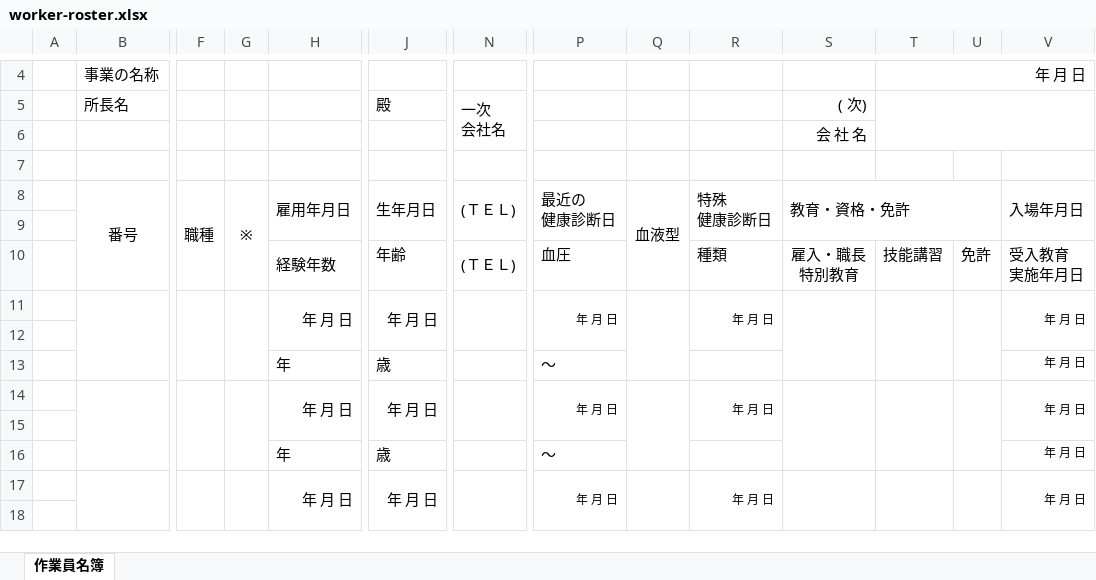
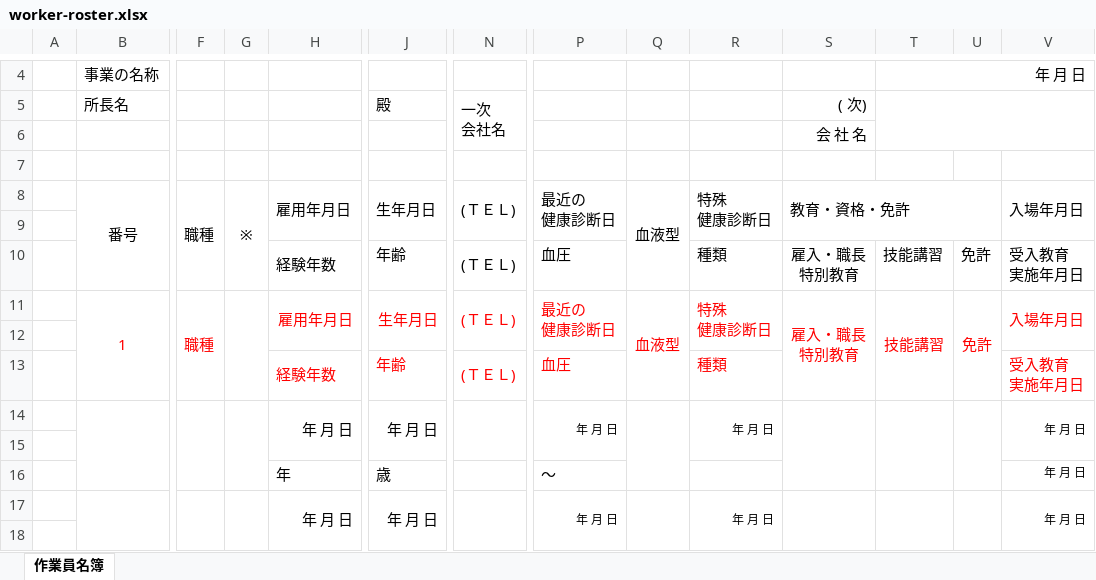
Before and after one commit to yamato-123y/nikkou-app, an Excel workbook: public/templates/worker-roster.xlsx, sheet 作業員名簿, drawn as a sheet; only a part is shown, gaps mark what is left out; values as stored, in another font and other column widths than the file's, no borders; charts and pictures not drawn; removed rows and columns are numbered as before the commit, all else as after; rows hold the shown columns only; ↵ is a line break in a cell; the diff covers the shown part only; the diff names each change by its address in the sheet, - before the commit and + after, or states it on an @@ line.

Commit message:
Add files via upload

```diff
--- a/public/templates/worker-roster.xlsx (sheet 作業員名簿)
+++ b/public/templates/worker-roster.xlsx (sheet 作業員名簿)
-row 11:  |  |  |  | 年 月 日 | 年 月 日 |  | 年 月 日 |  | 年 月 日 |  |  |  | 年 月 日
-row 11: (empty)
+row 11:  | 1 | 職種 |  | 雇用年月日 | 生年月日 | (ＴＥＬ) | 最近の ↵ 健康診断日 | 血液型 | 特殊 ↵ 健康診断日 | 雇入・職長 ↵ 特別教育 | 技能講習 | 免許 | 入場年月日
+B11:B13 merged
+F11:F13 merged
+G11:G13 merged
+H11:I12 merged
+J11:J12 merged
+N11:O12 merged
+P11:P12 merged
+Q11:Q13 merged
+R11:R12 merged
+S11:S13 merged
+T11:T13 merged
+U11:U13 merged
+V11:V12 merged
-row 13:  |  |  |  | 年 | 歳 |  | ～ |  |  |  |  |  | 年 月 日
+row 12: (empty)
+row 13:  |  |  |  | 経験年数 | 年齢 | (ＴＥＬ) | 血圧 |  | 種類 |  |  |  | 受入教育 ↵ 実施年月日
```
Also changed, not shown: merged cells elsewhere in this sheet, charts or pictures.
